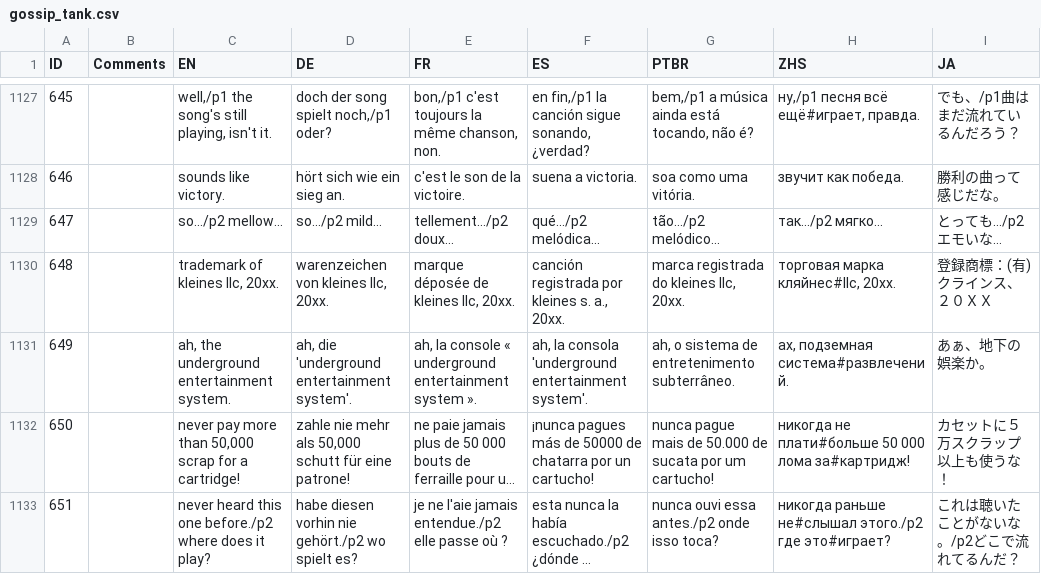
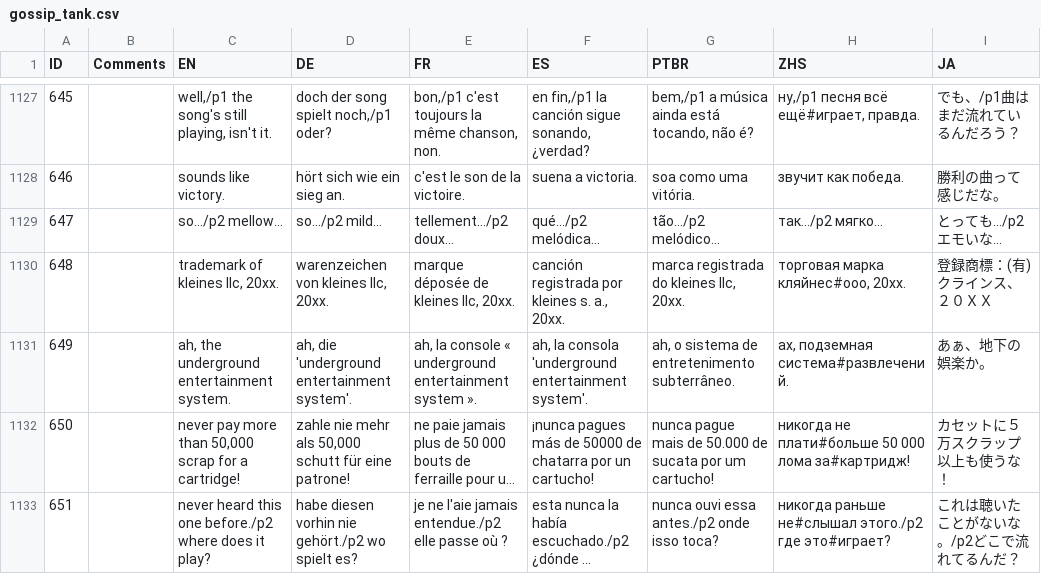
Before and after one commit to Sergaris/star-of-providence-ru, a CSV file: localization/gossip_tank.csv, drawn as a sheet; only a part is shown, gaps mark what is left out; long unchanged cells end in ….

```diff
--- a/localization/gossip_tank.csv
+++ b/localization/gossip_tank.csv
@@ -1129,3 +1129,3 @@
 647,,so.../p2 mellow...,so.../p2 mild...,tellement.../p2 doux...,qué.../p2 melódica...,tão.../p2 melódico...,так.../p2 мягко...,とっても…/p2エモいな…
-648,,"trademark of kleines llc, 20xx.","warenzeichen von kleines llc, 20xx.","marque déposée de kleines llc, 20xx.","canción registrada por kleines s. a., 20xx.","marca registrada do kleines llc, 20xx.","торговая марка кляйнес#llc, 20xx.",登録商標：(有)クラインス、２０ＸＸ
+648,,"trademark of kleines llc, 20xx.","warenzeichen von kleines llc, 20xx.","marque déposée de kleines llc, 20xx.","canción registrada por kleines s. a., 20xx.","marca registrada do kleines llc, 20xx.","торговая марка кляйнес#ооо, 20xx.",登録商標：(有)クラインス、２０ＸＸ
 649,,"ah, the underground entertainment system.","ah, die 'underground entertainment system'.","ah, la console « underground entertainment system ».","ah, la consola 'underground entertainment system'.","ah, o sistema de entretenimento subterrâneo.","ах, подземная система#развлечений.",あぁ、地下の娯楽か。
```
Also changed, not shown: localization/hack_text.csv, localization/mode_name.csv, 7 other files.
